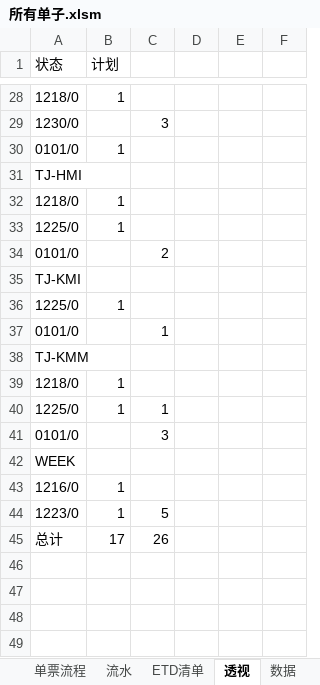
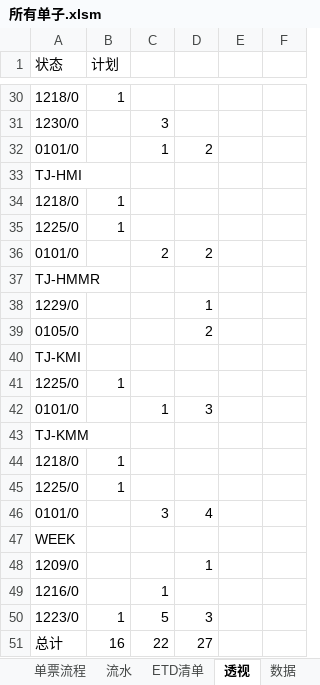
Before and after one commit to ColorfullyZhang/rang, an Excel workbook: yjc/所有单子.xlsm, sheet 透视, drawn as a sheet; only a part is shown, gaps mark what is left out; values as stored, in another font and other column widths than the file's, no borders; conditional formats not drawn; removed rows and columns are numbered as before the commit, all else as after; the diff covers the shown part only; the diff names each change by its address in the sheet, - before the commit and + after, or states it on an @@ line.

```diff
--- a/yjc/所有单子.xlsm (sheet 透视)
+++ b/yjc/所有单子.xlsm (sheet 透视)
-row 30: 0101/0 | 1
+row 32: 0101/0 |  | 1 | 2
-D36: (empty)
+D36: 2
+row 37: TJ-HMMR
+row 38: 1229/0 |  |  | 1
+row 39: 0105/0 |  |  | 2
-D42: (empty)
+D42: 3
-C45: 1
+C45: (empty)
-D46: (empty)
+D46: 4
+row 48: 1209/0 |  |  | 1
-B49 (计划): 1
+B49 (计划): (empty)
-C49: (empty)
+C49: 1
-D50: (empty)
+D50: 3
-row 45: 总计 | 17 | 26
+row 51: 总计 | 16 | 22 | 27
```
Also changed, not shown: 2 added rows and 9 edited cells elsewhere in this sheet, sheet 数据, sheet 流水, sheet ETD清单, formulas that keep their value, hidden cells, charts or pictures, yjc/家居.xlsm.
